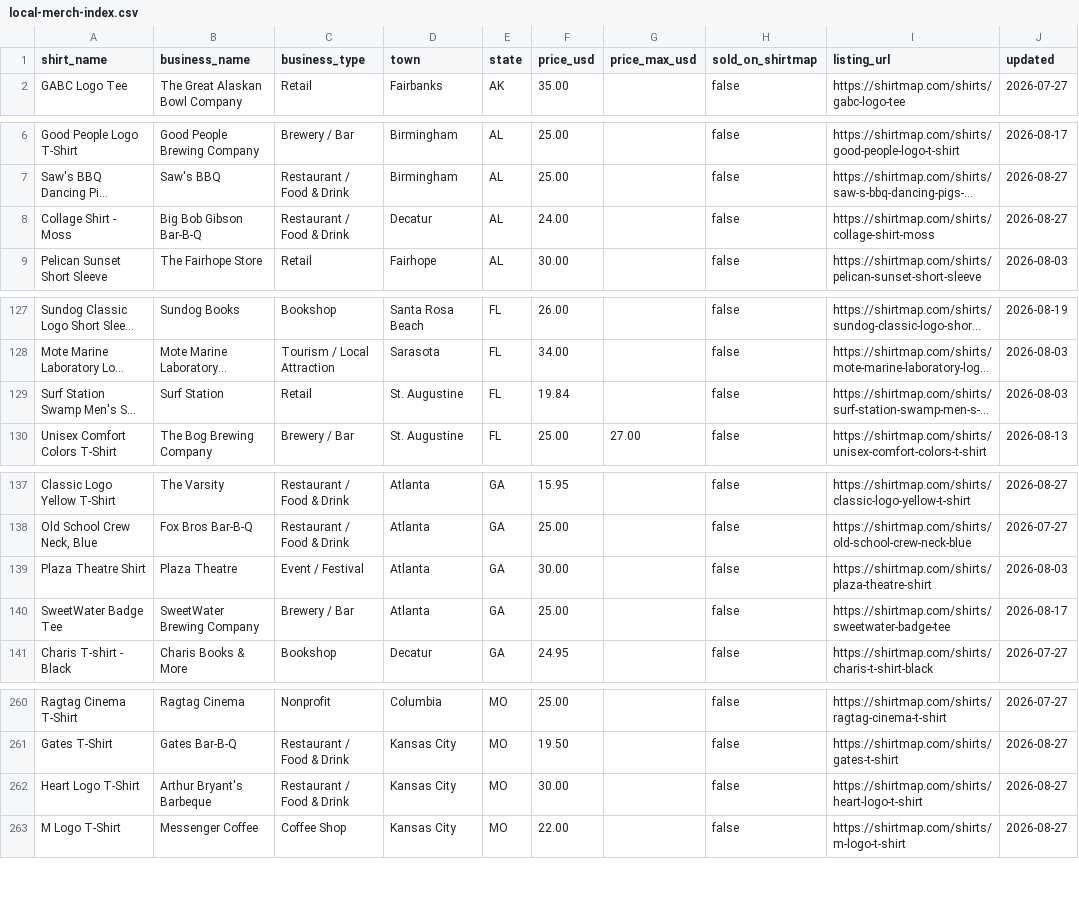
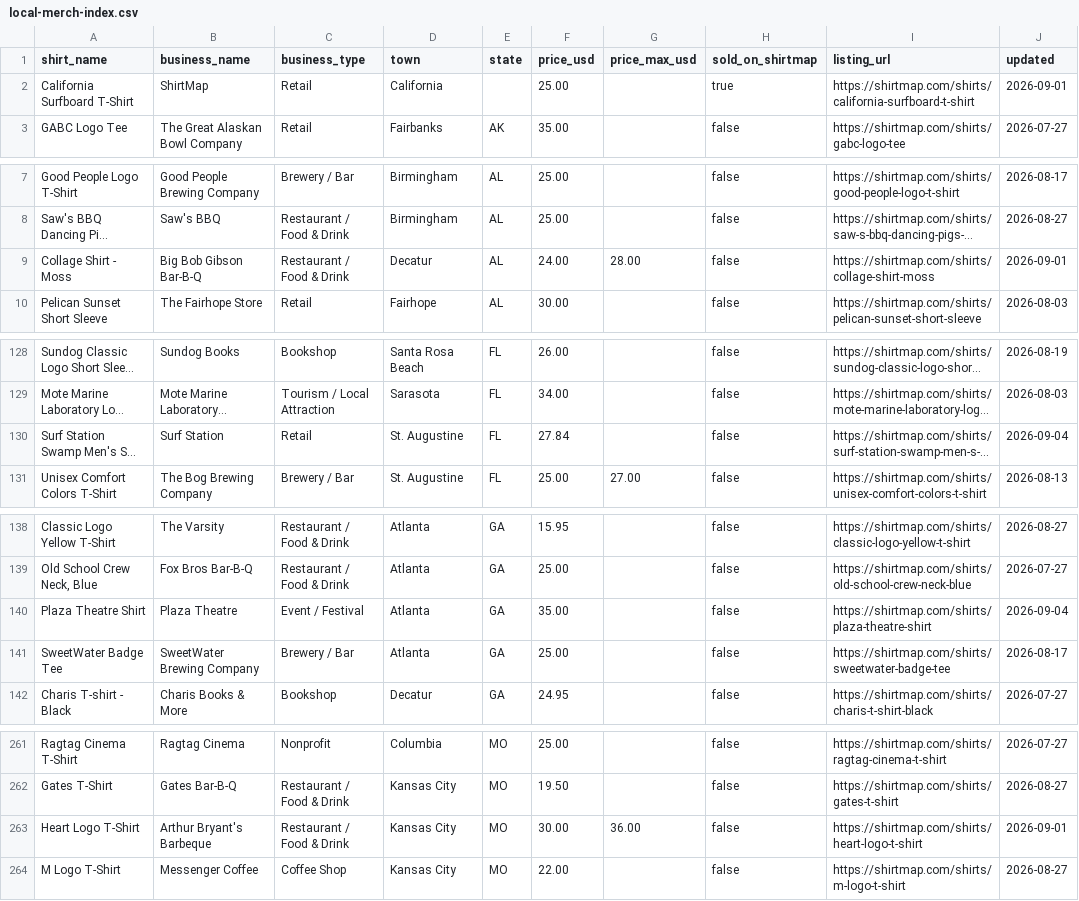
Before and after one commit to ShirtMapDev/local-merch-index, a CSV file: local-merch-index.csv, drawn as a sheet; only a part is shown, gaps mark what is left out; long unchanged cells end in …; addresses are those after the commit; the diff covers the shown part only; the diff names each change by its address in the sheet, - before the commit and + after, or states it on an @@ line.

```diff
--- a/local-merch-index.csv
+++ b/local-merch-index.csv
+row 2: California Surfboard T-Shirt | ShirtMap | Retail | California |  | 25.00 |  | true | https://shirtmap.com/shirts/california-surfboard-t-shirt | 2026-09-01
-G9 (price_max_usd): (empty)
+G9 (price_max_usd): 28.00
-J9 (updated): 2026-08-27
+J9 (updated): 2026-09-01
-F130 (price_usd): 19.84
+F130 (price_usd): 27.84
-J130 (updated): 2026-08-03
+J130 (updated): 2026-09-04
-F140 (price_usd): 30.00
+F140 (price_usd): 35.00
-J140 (updated): 2026-08-03
+J140 (updated): 2026-09-04
-G263 (price_max_usd): (empty)
+G263 (price_max_usd): 36.00
-J263 (updated): 2026-08-27
+J263 (updated): 2026-09-01
```
Also changed, not shown: 2 edited cells elsewhere in this file.
